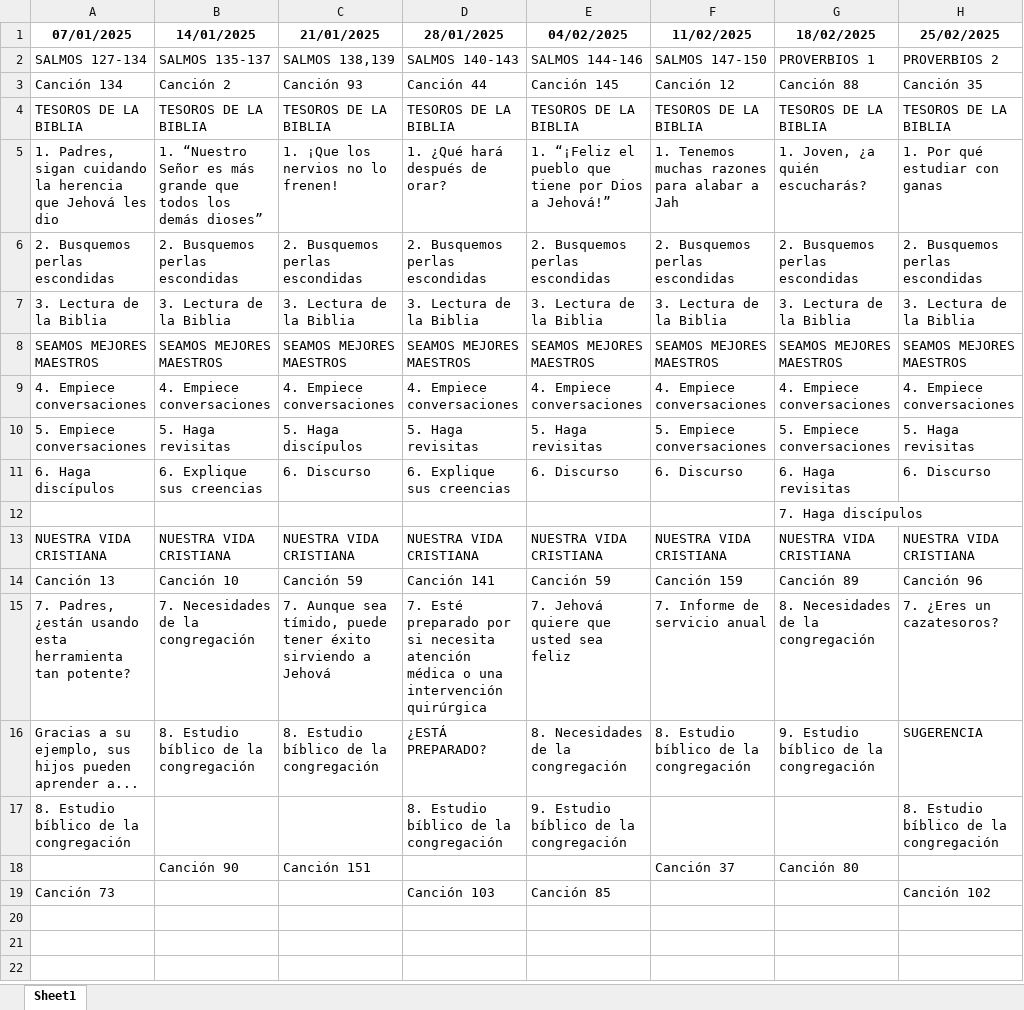
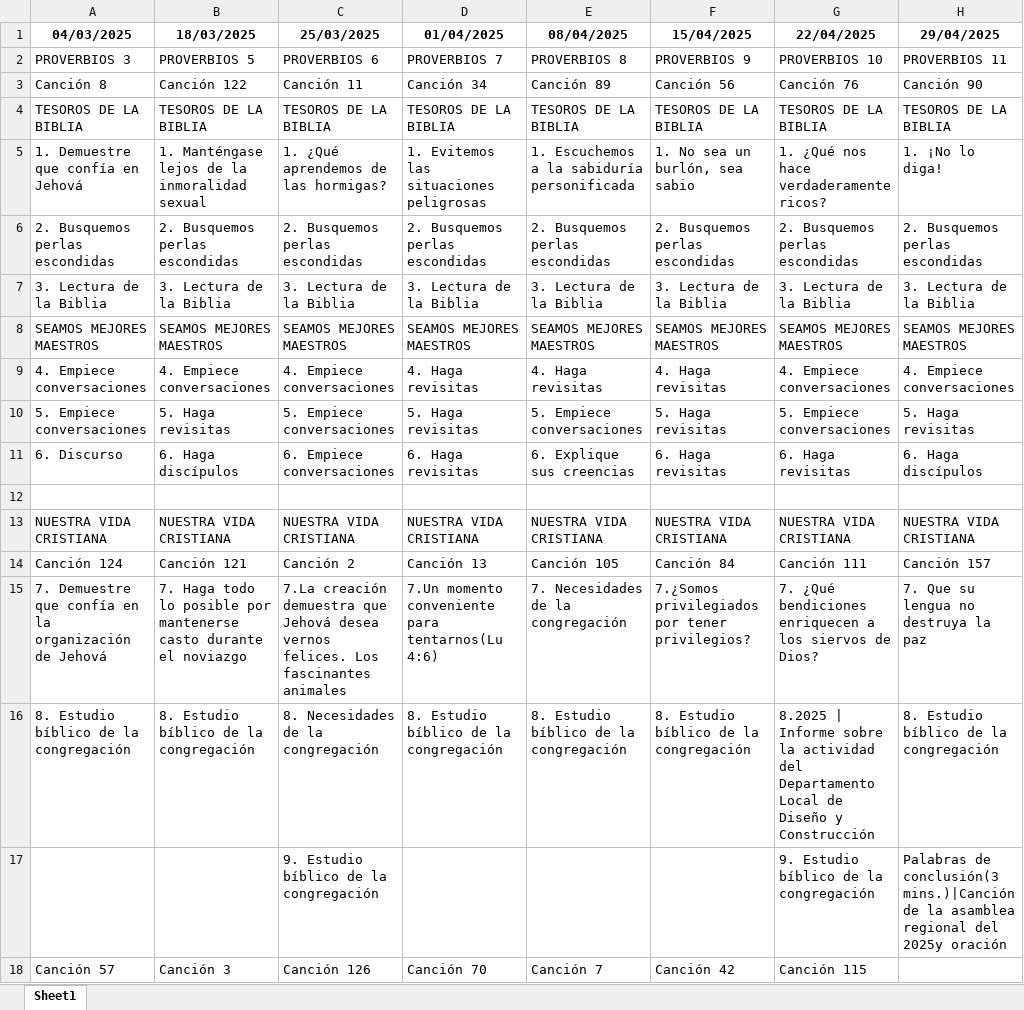
Before and after one commit to erpallaga/VyM-Extractor, an Excel workbook: weekly_programs.xlsx, sheet Sheet1, drawn as a sheet; values as stored, in another font and other column widths than the file's, no borders; removed rows and columns are numbered as before the commit, all else as after; the diff names each change by its address in the sheet, - before the commit and + after, or states it on an @@ line.

Commit message:
Extended Auto_assignment
Now the script can parse PRESIDENCIA, TESOROS, PERLAS, NVC, NECESIDADES and EBC
It takes into account if a brother has already an assignment that week to propose a top 3 candidate list

```diff
--- a/weekly_programs.xlsx (sheet Sheet1)
+++ b/weekly_programs.xlsx (sheet Sheet1)
-row 1: 07/01/2025 | 14/01/2025 | 21/01/2025 | 28/01/2025 | 04/02/2025 | 11/02/2025 | 18/02/2025 | 25/02/2025
-row 2: SALMOS 127-134 | SALMOS 135-137 | SALMOS 138,139 | SALMOS 140-143 | SALMOS 144-146 | SALMOS 147-150 | PROVERBIOS 1 | PROVERBIOS 2
-row 3: Canción 134 | Canción 2 | Canción 93 | Canción 44 | Canción 145 | Canción 12 | Canción 88 | Canción 35
+row 1: 04/03/2025 | 18/03/2025 | 25/03/2025 | 01/04/2025 | 08/04/2025 | 15/04/2025 | 22/04/2025 | 29/04/2025
+row 2: PROVERBIOS 3 | PROVERBIOS 5 | PROVERBIOS 6 | PROVERBIOS 7 | PROVERBIOS 8 | PROVERBIOS 9 | PROVERBIOS 10 | PROVERBIOS 11
+row 3: Canción 8 | Canción 122 | Canción 11 | Canción 34 | Canción 89 | Canción 56 | Canción 76 | Canción 90
-row 5: 1. Padres, sigan cuidando la herencia que Jehová les dio | 1. “Nuestro Señor es más grande que todos los demás dioses” | 1. ¡Que los nervios no lo frenen! | 1. ¿Qué hará después de orar? | 1. “¡Feliz el pueblo que tiene por Dios a Jehová!” | 1. Tenemos muchas razones para alabar a Jah | 1. Joven, ¿a quién escucharás? | 1. Por qué estudiar con ganas
+row 5: 1. Demuestre que confía en Jehová | 1. Manténgase lejos de la inmoralidad sexual | 1. ¿Qué aprendemos de las hormigas? | 1. Evitemos las situaciones peligrosas | 1. Escuchemos a la sabiduría personificada | 1. No sea un burlón, sea sabio | 1. ¿Qué nos hace verdaderamente ricos? | 1. ¡No lo diga!
-D9: 4. Empiece conversaciones
+D9: 4. Haga revisitas
-E9: 4. Empiece conversaciones
+E9: 4. Haga revisitas
-F9: 4. Empiece conversaciones
+F9: 4. Haga revisitas
-C10: 5. Haga discípulos
+C10: 5. Empiece conversaciones
-E10: 5. Haga revisitas
+E10: 5. Empiece conversaciones
-F10: 5. Empiece conversaciones
+F10: 5. Haga revisitas
-row 11: 6. Haga discípulos | 6. Explique sus creencias | 6. Discurso | 6. Explique sus creencias | 6. Discurso | 6. Discurso | 6. Haga revisitas | 6. Discurso
+row 11: 6. Discurso | 6. Haga discípulos | 6. Empiece conversaciones | 6. Haga revisitas | 6. Explique sus creencias | 6. Haga revisitas | 6. Haga revisitas | 6. Haga discípulos
-G12: 7. Haga discípulos
+G12: (empty)
-row 14: Canción 13 | Canción 10 | Canción 59 | Canción 141 | Canción 59 | Canción 159 | Canción 89 | Canción 96
-row 15: 7. Padres, ¿están usando esta herramienta tan potente? | 7. Necesidades de la congregación | 7. Aunque sea tímido, puede tener éxito sirviendo a Jehová | 7. Esté preparado por si necesita atención médica o una intervención quirúrgica | 7. Jehová quiere que usted sea feliz | 7. Informe de servicio anual | 8. Necesidades de la congregación | 7. ¿Eres un cazatesoros?
-row 16: Gracias a su ejemplo, sus hijos pueden aprender a... | 8. Estudio bíblico de la congregación | 8. Estudio bíblico de la congregación | ¿ESTÁ PREPARADO? | 8. Necesidades de la congregación | 8. Estudio bíblico de la congregación | 9. Estudio bíblico de la congregación | SUGERENCIA
+row 14: Canción 124 | Canción 121 | Canción 2 | Canción 13 | Canción 105 | Canción 84 | Canción 111 | Canción 157
+row 15: 7. Demuestre que confía en la organización de Jehová | 7. Haga todo lo posible por mantenerse casto durante el noviazgo | 7.La creación demuestra que Jehová desea vernos felices. Los fascinantes animales | 7.Un momento conveniente para tentarnos(Lu 4:6) | 7. Necesidades de la congregación | 7.¿Somos privilegiados por tener privilegios? | 7. ¿Qué bendiciones enriquecen a los siervos de Dios? | 7. Que su lengua no destruya la paz
-B16: (empty)
+B16: 8. Estudio bíblico de la congregación
-C16: (empty)
+C16: 8. Necesidades de la congregación
-E16: 9. Estudio bíblico de la congregación
+E16: 8. Estudio bíblico de la congregación
-F16: (empty)
+F16: 8. Estudio bíblico de la congregación
-G16: (empty)
+G16: 8.2025 | Informe sobre la actividad del Departamento Local de Diseño y Construcción
-row 18:  | Canción 90 | Canción 151 |  |  | Canción 37 | Canción 80
-row 19: Canción 73 |  |  | Canción 103 | Canción 85 |  |  | Canción 102
+row 17:  |  | 9. Estudio bíblico de la congregación |  |  |  | 9. Estudio bíblico de la congregación | Palabras de conclusión(3 mins.)|Canción de la asamblea regional del 2025y oración
+row 18: Canción 57 | Canción 3 | Canción 126 | Canción 70 | Canción 7 | Canción 42 | Canción 115
```
Also changed, not shown: 1 other file.
